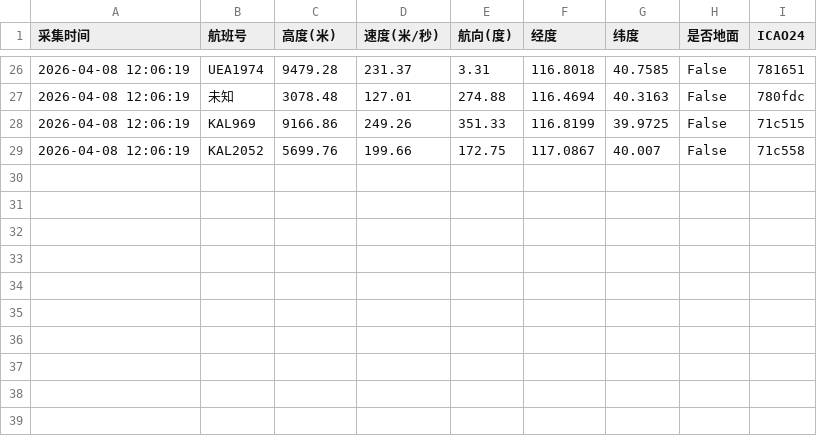
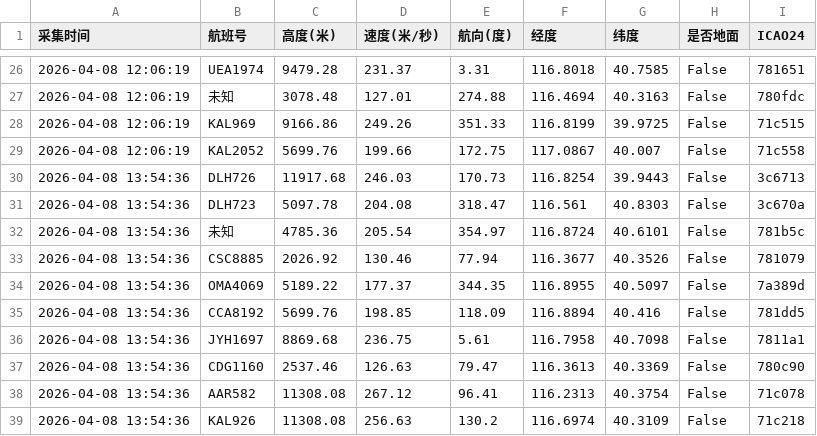
Before and after one commit to 5sncwcvt4h-star/plane, a CSV file: data/202604/flight_huairou_20260408.csv, drawn as a sheet; only a part is shown, gaps mark what is left out.

```diff
--- a/data/202604/flight_huairou_20260408.csv
+++ b/data/202604/flight_huairou_20260408.csv
@@ -29 +29,11 @@
 2026-04-08 12:06:19,KAL2052,5699.76,199.66,172.75,117.0867,40.007,False,71c558
+2026-04-08 13:54:36,DLH726,11917.68,246.03,170.73,116.8254,39.9443,False,3c6713
+2026-04-08 13:54:36,DLH723,5097.78,204.08,318.47,116.561,40.8303,False,3c670a
+2026-04-08 13:54:36,未知,4785.36,205.54,354.97,116.8724,40.6101,False,781b5c
+2026-04-08 13:54:36,CSC8885,2026.92,130.46,77.94,116.3677,40.3526,False,781079
+2026-04-08 13:54:36,OMA4069,5189.22,177.37,344.35,116.8955,40.5097,False,7a389d
+2026-04-08 13:54:36,CCA8192,5699.76,198.85,118.09,116.8894,40.416,False,781dd5
+2026-04-08 13:54:36,JYH1697,8869.68,236.75,5.61,116.7958,40.7098,False,7811a1
+2026-04-08 13:54:36,CDG1160,2537.46,126.63,79.47,116.3613,40.3369,False,780c90
+2026-04-08 13:54:36,AAR582,11308.08,267.12,96.41,116.2313,40.3754,False,71c078
+2026-04-08 13:54:36,KAL926,11308.08,256.63,130.2,116.6974,40.3109,False,71c218
```
